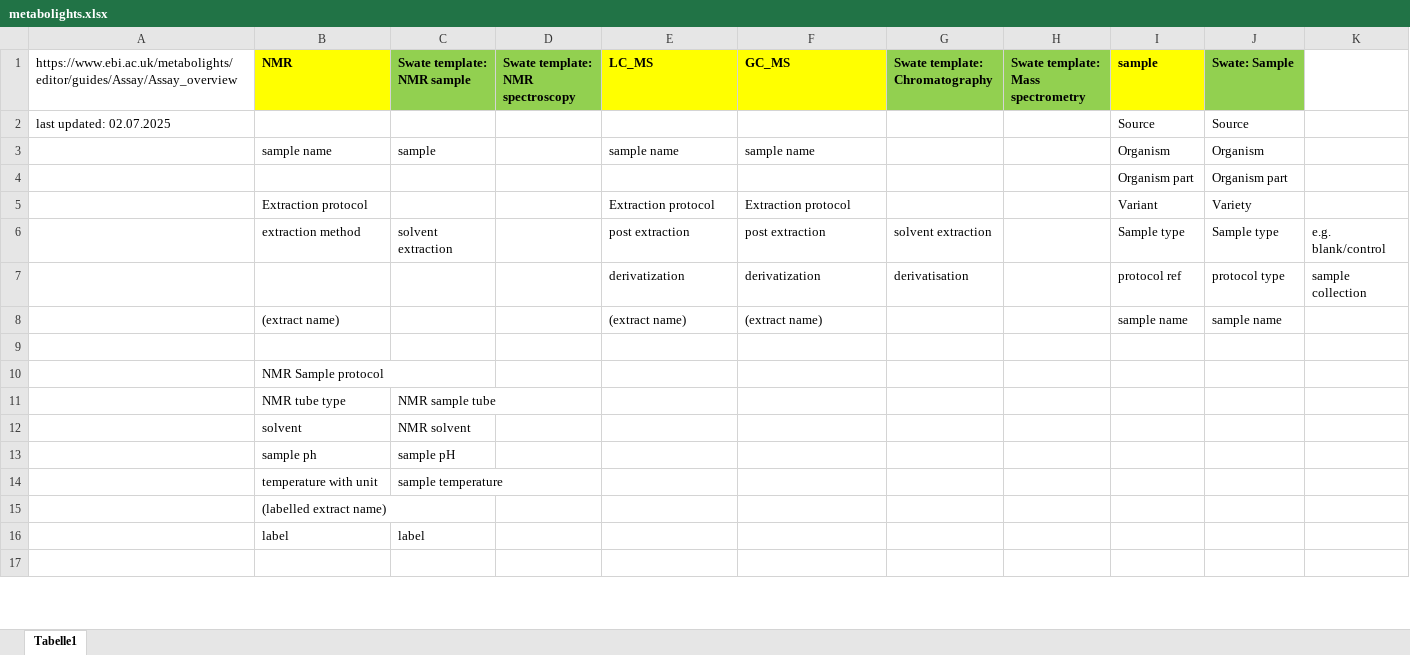
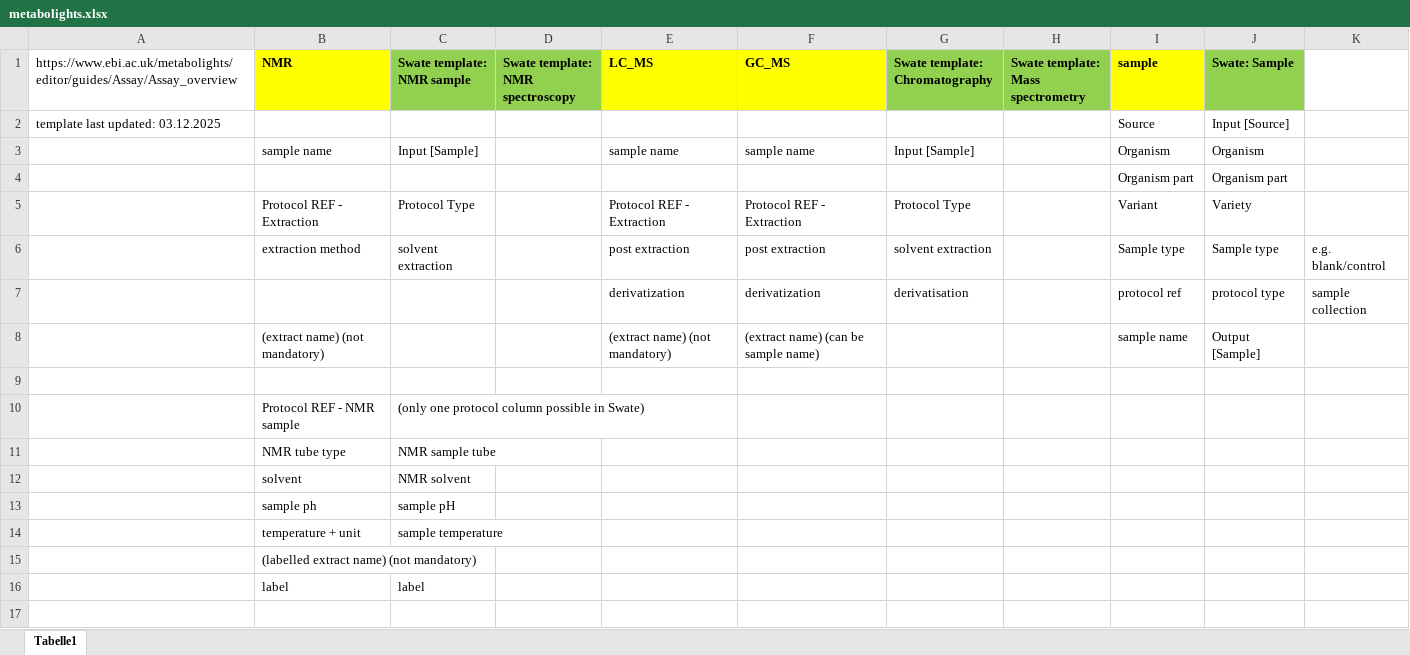
Before and after one commit to nfdi4plants/swate-template-registry, an Excel workbook: background information/MetaboLights/metabolights.xlsx, sheet Tabelle1, drawn as a sheet; only a part is shown; values as stored, in another font and other column widths than the file's, no borders; removed rows and columns are numbered as before the commit, all else as after; the diff covers the shown part only; the diff names each change by its address in the sheet, - before the commit and + after, or states it on an @@ line.

Commit message:
update background information

```diff
--- a/background information/MetaboLights/metabolights.xlsx (sheet Tabelle1)
+++ b/background information/MetaboLights/metabolights.xlsx (sheet Tabelle1)
-A2: last updated: 02.07.2025
+A2: template last updated: 03.12.2025
-J2 (Swate: Sample): Source
+J2 (Swate: Sample): Input [Source]
-C3 (Swate template: NMR sample): sample
+C3 (Swate template: NMR sample): Input [Sample]
-G3 (Swate template: Chromatography): (empty)
+G3 (Swate template: Chromatography): Input [Sample]
-row 5:  | Extraction protocol |  |  | Extraction protocol | Extraction protocol |  |  | Variant | Variety
+row 5:  | Protocol REF - Extraction | Protocol Type |  | Protocol REF - Extraction | Protocol REF - Extraction | Protocol Type |  | Variant | Variety
-row 8:  | (extract name) |  |  | (extract name) | (extract name) |  |  | sample name | sample name
+row 8:  | (extract name) (not mandatory) |  |  | (extract name) (not mandatory) | (extract name) (can be sample name) |  |  | sample name | Output [Sample]
-row 10:  | NMR Sample protocol
+row 10:  | Protocol REF - NMR sample | (only one protocol column possible in Swate)
-B14 (NMR): temperature with unit
+B14 (NMR): temperature + unit
-B15 (NMR): (labelled extract name)
+B15 (NMR): (labelled extract name) (not mandatory)
```
Also changed, not shown: 4 added rows, 4 removed rows, 22 edited cells and merged cells elsewhere in this sheet, 2 other files.
